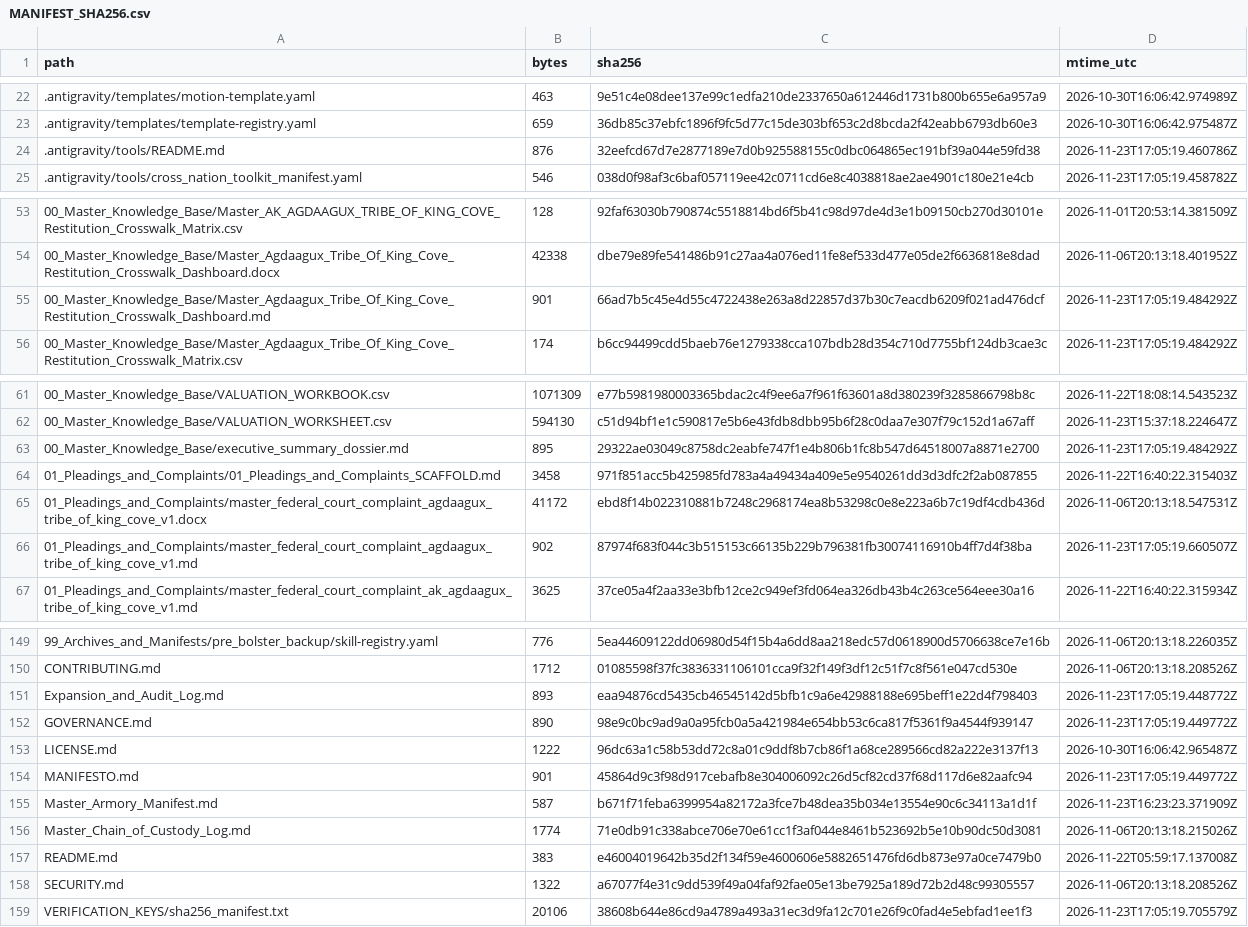
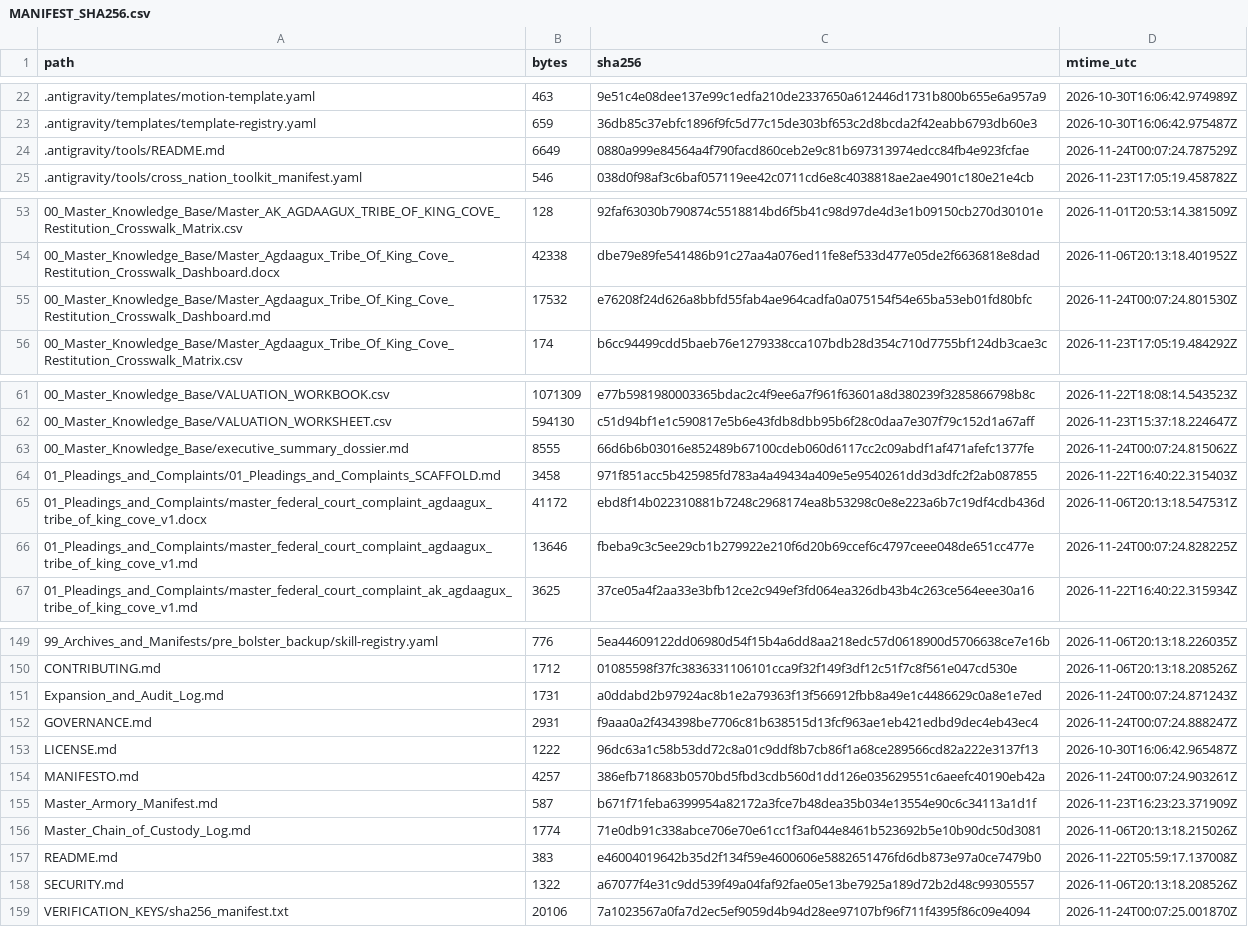
Before and after one commit to GlobalRestitutionAlliance/turtle-island-us-ak-agdaagux-tribe-of-king-cove-master-litigation, a CSV file: 99_Archives_and_Manifests/MANIFEST_SHA256.csv, drawn as a sheet; only a part is shown, gaps mark what is left out; the diff covers the shown part only.

Commit message:
REVERTED DUE TO UNPROMPTED MASS J3WFICATED DATA CORRUPTION BY COMPROMISED BIASED LLM/ARTIFICIAL INTELLIGENCE MODELS

```diff
--- a/99_Archives_and_Manifests/MANIFEST_SHA256.csv
+++ b/99_Archives_and_Manifests/MANIFEST_SHA256.csv
@@ -23,3 +23,3 @@ path,bytes,sha256,mtime_utc
 .antigravity/templates/template-registry.yaml,659,36db85c37ebfc1896f9fc5d77c15de303bf653c2d8bcda2f42eabb6793db60e3,2026-10-30T16:06:42.975487Z
-.antigravity/tools/README.md,876,32eefcd67d7e2877189e7d0b925588155c0dbc064865ec191bf39a044e59fd38,2026-11-23T17:05:19.460786Z
+.antigravity/tools/README.md,6649,0880a999e84564a4f790facd860ceb2e9c81b697313974edcc84fb4e923fcfae,2026-11-24T00:07:24.787529Z
 .antigravity/tools/cross_nation_toolkit_manifest.yaml,546,038d0f98af3c6baf057119ee42c0711cd6e8c4038818ae2ae4901c180e21e4cb,2026-11-23T17:05:19.458782Z
@@ -54,3 +54,3 @@ path,bytes,sha256,mtime_utc
 00_Master_Knowledge_Base/Master_Agdaagux_Tribe_Of_King_Cove_Restitution_Crosswalk_Dashboard.docx,42338,dbe79e89fe541486b91c27aa4a076ed11fe8ef533d477e05de2f6636818e8dad,2026-11-06T20:13:18.401952Z
-00_Master_Knowledge_Base/Master_Agdaagux_Tribe_Of_King_Cove_Restitution_Crosswalk_Dashboard.md,901,66ad7b5c45e4d55c4722438e263a8d22857d37b30c7eacdb6209f021ad476dcf,2026-11-23T17:05:19.484292Z
+00_Master_Knowledge_Base/Master_Agdaagux_Tribe_Of_King_Cove_Restitution_Crosswalk_Dashboard.md,17532,e76208f24d626a8bbfd55fab4ae964cadfa0a075154f54e65ba53eb01fd80bfc,2026-11-24T00:07:24.801530Z
 00_Master_Knowledge_Base/Master_Agdaagux_Tribe_Of_King_Cove_Restitution_Crosswalk_Matrix.csv,174,b6cc94499cdd5baeb76e1279338cca107bdb28d354c710d7755bf124db3cae3c,2026-11-23T17:05:19.484292Z
@@ -62,6 +62,6 @@ path,bytes,sha256,mtime_utc
 00_Master_Knowledge_Base/VALUATION_WORKSHEET.csv,594130,c51d94bf1e1c590817e5b6e43fdb8dbb95b6f28c0daa7e307f79c152d1a67aff,2026-11-23T15:37:18.224647Z
-00_Master_Knowledge_Base/executive_summary_dossier.md,895,29322ae03049c8758dc2eabfe747f1e4b806b1fc8b547d64518007a8871e2700,2026-11-23T17:05:19.484292Z
+00_Master_Knowledge_Base/executive_summary_dossier.md,8555,66d6b6b03016e852489b67100cdeb060d6117cc2c09abdf1af471afefc1377fe,2026-11-24T00:07:24.815062Z
 01_Pleadings_and_Complaints/01_Pleadings_and_Complaints_SCAFFOLD.md,3458,971f851acc5b425985fd783a4a49434a409e5e9540261dd3d3dfc2f2ab087855,2026-11-22T16:40:22.315403Z
 01_Pleadings_and_Complaints/master_federal_court_complaint_agdaagux_tribe_of_king_cove_v1.docx,41172,ebd8f14b022310881b7248c2968174ea8b53298c0e8e223a6b7c19df4cdb436d,2026-11-06T20:13:18.547531Z
-01_Pleadings_and_Complaints/master_federal_court_complaint_agdaagux_tribe_of_king_cove_v1.md,902,87974f683f044c3b515153c66135b229b796381fb30074116910b4ff7d4f38ba,2026-11-23T17:05:19.660507Z
+01_Pleadings_and_Complaints/master_federal_court_complaint_agdaagux_tribe_of_king_cove_v1.md,13646,fbeba9c3c5ee29cb1b279922e210f6d20b69ccef6c4797ceee048de651cc477e,2026-11-24T00:07:24.828225Z
 01_Pleadings_and_Complaints/master_federal_court_complaint_ak_agdaagux_tribe_of_king_cove_v1.md,3625,37ce05a4f2aa33e3bfb12ce2c949ef3fd064ea326db43b4c263ce564eee30a16,2026-11-22T16:40:22.315934Z
@@ -150,6 +150,6 @@ path,bytes,sha256,mtime_utc
 CONTRIBUTING.md,1712,01085598f37fc3836331106101cca9f32f149f3df12c51f7c8f561e047cd530e,2026-11-06T20:13:18.208526Z
-Expansion_and_Audit_Log.md,893,eaa94876cd5435cb46545142d5bfb1c9a6e42988188e695beff1e22d4f798403,2026-11-23T17:05:19.448772Z
-GOVERNANCE.md,890,98e9c0bc9ad9a0a95fcb0a5a421984e654bb53c6ca817f5361f9a4544f939147,2026-11-23T17:05:19.449772Z
+Expansion_and_Audit_Log.md,1731,a0ddabd2b97924ac8b1e2a79363f13f566912fbb8a49e1c4486629c0a8e1e7ed,2026-11-24T00:07:24.871243Z
+GOVERNANCE.md,2931,f9aaa0a2f434398be7706c81b638515d13fcf963ae1eb421edbd9dec4eb43ec4,2026-11-24T00:07:24.888247Z
 LICENSE.md,1222,96dc63a1c58b53dd72c8a01c9ddf8b7cb86f1a68ce289566cd82a222e3137f13,2026-10-30T16:06:42.965487Z
-MANIFESTO.md,901,45864d9c3f98d917cebafb8e304006092c26d5cf82cd37f68d117d6e82aafc94,2026-11-23T17:05:19.449772Z
+MANIFESTO.md,4257,386efb718683b0570bd5fbd3cdb560d1dd126e035629551c6aeefc40190eb42a,2026-11-24T00:07:24.903261Z
 Master_Armory_Manifest.md,587,b671f71feba6399954a82172a3fce7b48dea35b034e13554e90c6c34113a1d1f,2026-11-23T16:23:23.371909Z
@@ -158,2 +158,2 @@ README.md,383,e46004019642b35d2f134f59e4600606e5882651476fd6db873e97a0ce7479b0,2
 SECURITY.md,1322,a67077f4e31c9dd539f49a04faf92fae05e13be7925a189d72b2d48c99305557,2026-11-06T20:13:18.208526Z
-VERIFICATION_KEYS/sha256_manifest.txt,20106,38608b644e86cd9a4789a493a31ec3d9fa12c701e26f9c0fad4e5ebfad1ee1f3,2026-11-23T17:05:19.705579Z
+VERIFICATION_KEYS/sha256_manifest.txt,20106,7a1023567a0fa7d2ec5ef9059d4b94d28ee97107bf96f711f4395f86c09e4094,2026-11-24T00:07:25.001870Z
```
Also changed, not shown: 6 edited cells elsewhere in this file, 10 other files.
